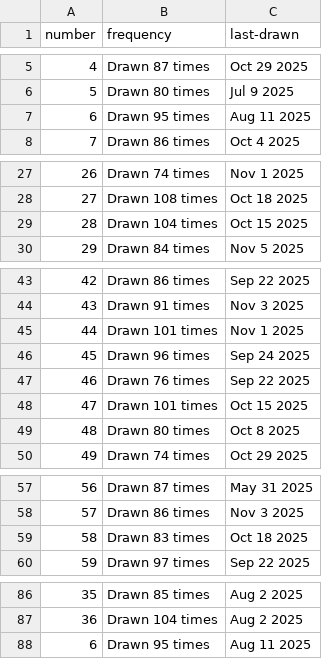
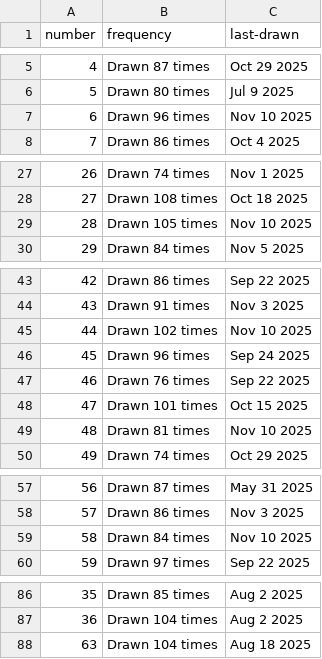
Before and after one commit to kv-hearst/powerball, a CSV file: data/main_ball_active.csv, drawn as a sheet; only a part is shown, gaps mark what is left out.

```diff
--- a/data/main_ball_active.csv
+++ b/data/main_ball_active.csv
@@ -6,3 +6,3 @@ number,frequency,last-drawn
 5,Drawn 80 times,Jul 9 2025
-6,Drawn 95 times,Aug 11 2025
+6,Drawn 96 times,Nov 10 2025
 7,Drawn 86 times,Oct 4 2025
@@ -28,3 +28,3 @@ number,frequency,last-drawn
 27,Drawn 108 times,Oct 18 2025
-28,Drawn 104 times,Oct 15 2025
+28,Drawn 105 times,Nov 10 2025
 29,Drawn 84 times,Nov 5 2025
@@ -44,3 +44,3 @@ number,frequency,last-drawn
 43,Drawn 91 times,Nov 3 2025
-44,Drawn 101 times,Nov 1 2025
+44,Drawn 102 times,Nov 10 2025
 45,Drawn 96 times,Sep 24 2025
@@ -48,3 +48,3 @@ number,frequency,last-drawn
 47,Drawn 101 times,Oct 15 2025
-48,Drawn 80 times,Oct 8 2025
+48,Drawn 81 times,Nov 10 2025
 49,Drawn 74 times,Oct 29 2025
@@ -58,3 +58,3 @@ number,frequency,last-drawn
 57,Drawn 86 times,Nov 3 2025
-58,Drawn 83 times,Oct 18 2025
+58,Drawn 84 times,Nov 10 2025
 59,Drawn 97 times,Sep 22 2025
@@ -87,2 +87,2 @@ number,frequency,last-drawn
 36,Drawn 104 times,Aug 2 2025
-6,Drawn 95 times,Aug 11 2025
+63,Drawn 104 times,Aug 18 2025
```
Also changed, not shown: data/main_ball.csv, data/main_ball_cleaned.csv, 4 other files.
